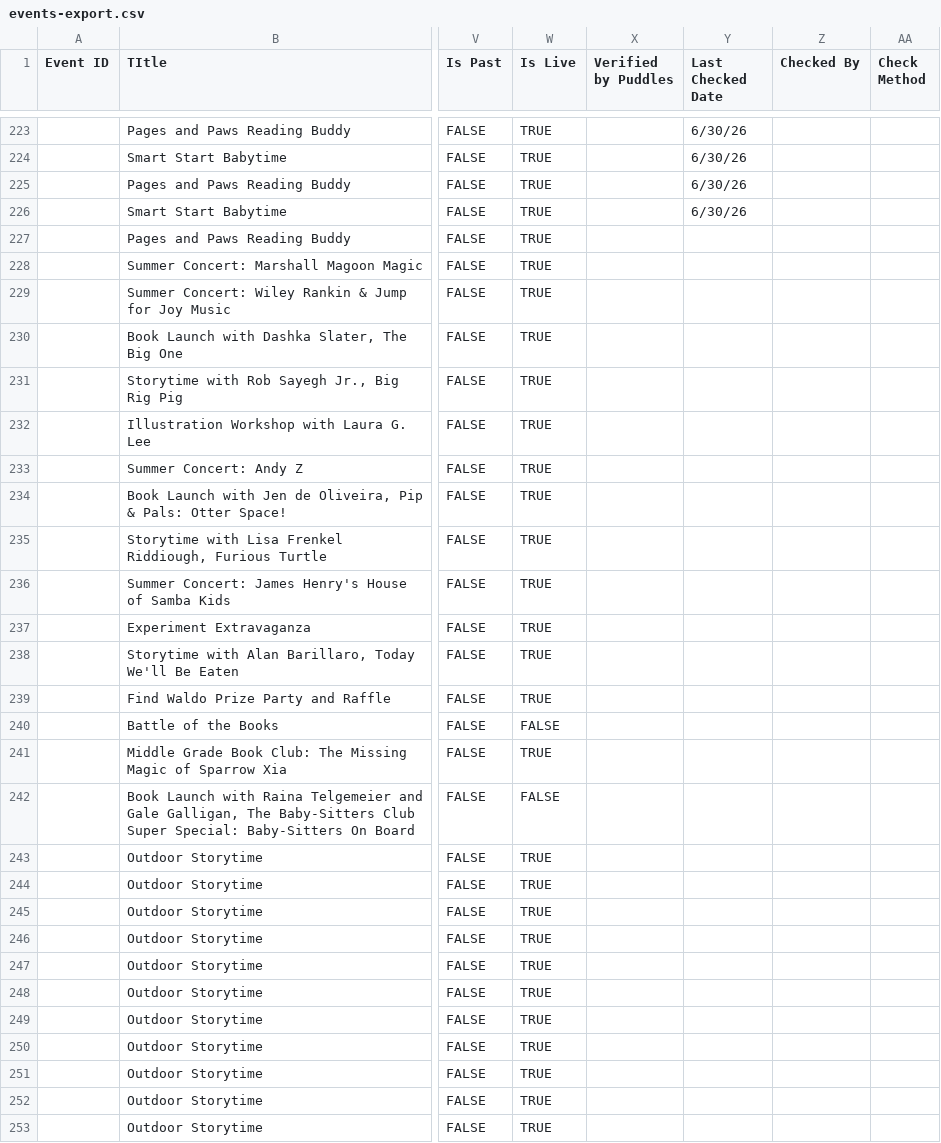
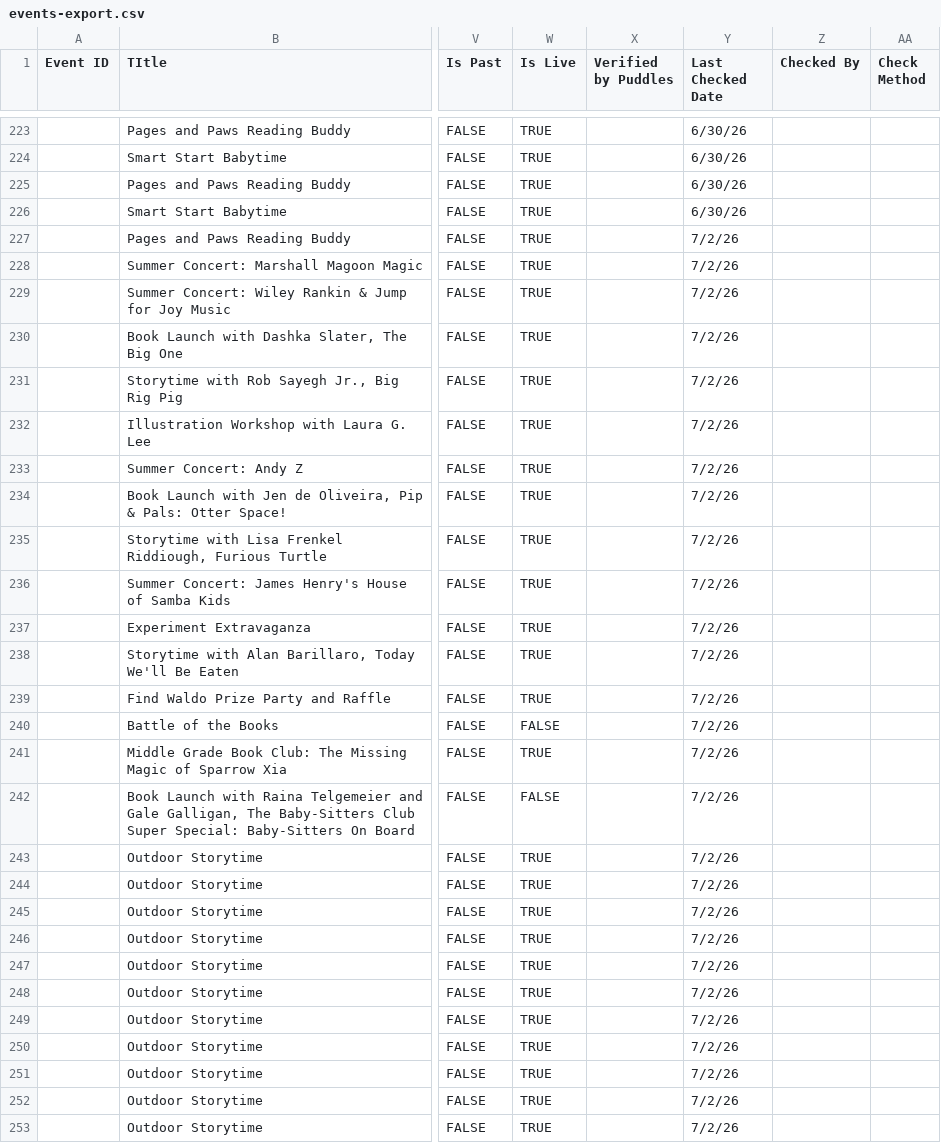
Before and after one commit to puddlesmap/puddles-v2, a CSV file: data/events-export.csv, drawn as a sheet; only a part is shown, gaps mark what is left out; the diff names each change by its address in the sheet, - before the commit and + after, or states it on an @@ line.

```diff
--- a/data/events-export.csv
+++ b/data/events-export.csv
-Y227:Y253 (Last Checked Date): (empty)
+Y227:Y253 (Last Checked Date): 7/2/26
```
Also changed, not shown: 2 other files.
